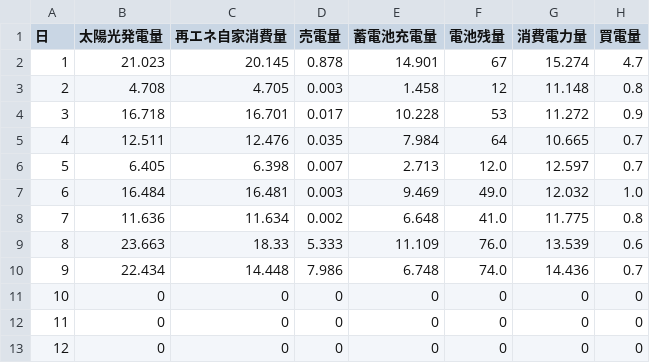
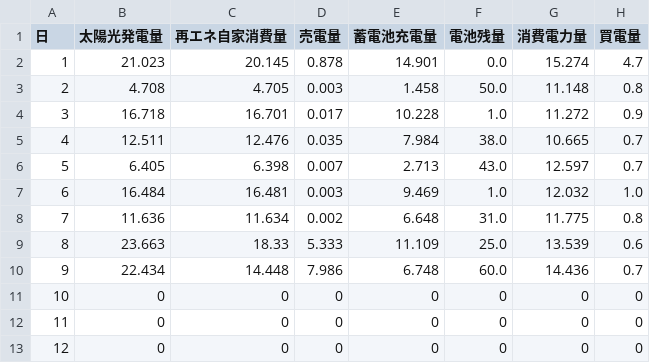
Before and after one commit to Art-and-Science-Lab/Art-and-Science-Lab.github.io, a CSV file: data/HomeEnergy/Month/202610.csv, drawn as a sheet; only a part is shown.

```diff
--- a/data/HomeEnergy/Month/202610.csv
+++ b/data/HomeEnergy/Month/202610.csv
@@ -1,11 +1,11 @@
 日,太陽光発電量,再エネ自家消費量,売電量,蓄電池充電量,電池残量,消費電力量,買電量
-1,21.023,20.145,0.878,14.901,67,15.274,4.7
-2,4.708,4.705,0.003,1.458,12,11.148,0.8
-3,16.718,16.701,0.017,10.228,53,11.272,0.9
-4,12.511,12.476,0.035,7.984,64,10.665,0.7
-5,6.405,6.398,0.007,2.713,12.0,12.597,0.7
-6,16.484,16.481,0.003,9.469,49.0,12.032,1.0
-7,11.636,11.634,0.002,6.648,41.0,11.775,0.8
-8,23.663,18.33,5.333,11.109,76.0,13.539,0.6
-9,22.434,14.448,7.986,6.748,74.0,14.436,0.7
+1,21.023,20.145,0.878,14.901,0.0,15.274,4.7
+2,4.708,4.705,0.003,1.458,50.0,11.148,0.8
+3,16.718,16.701,0.017,10.228,1.0,11.272,0.9
+4,12.511,12.476,0.035,7.984,38.0,10.665,0.7
+5,6.405,6.398,0.007,2.713,43.0,12.597,0.7
+6,16.484,16.481,0.003,9.469,1.0,12.032,1.0
+7,11.636,11.634,0.002,6.648,31.0,11.775,0.8
+8,23.663,18.33,5.333,11.109,25.0,13.539,0.6
+9,22.434,14.448,7.986,6.748,60.0,14.436,0.7
 10,0,0,0,0,0,0,0
```
Also changed, not shown: data/HomeEnergy/Month/202609.csv, data/HomeEnergy/Year/2026.csv.
